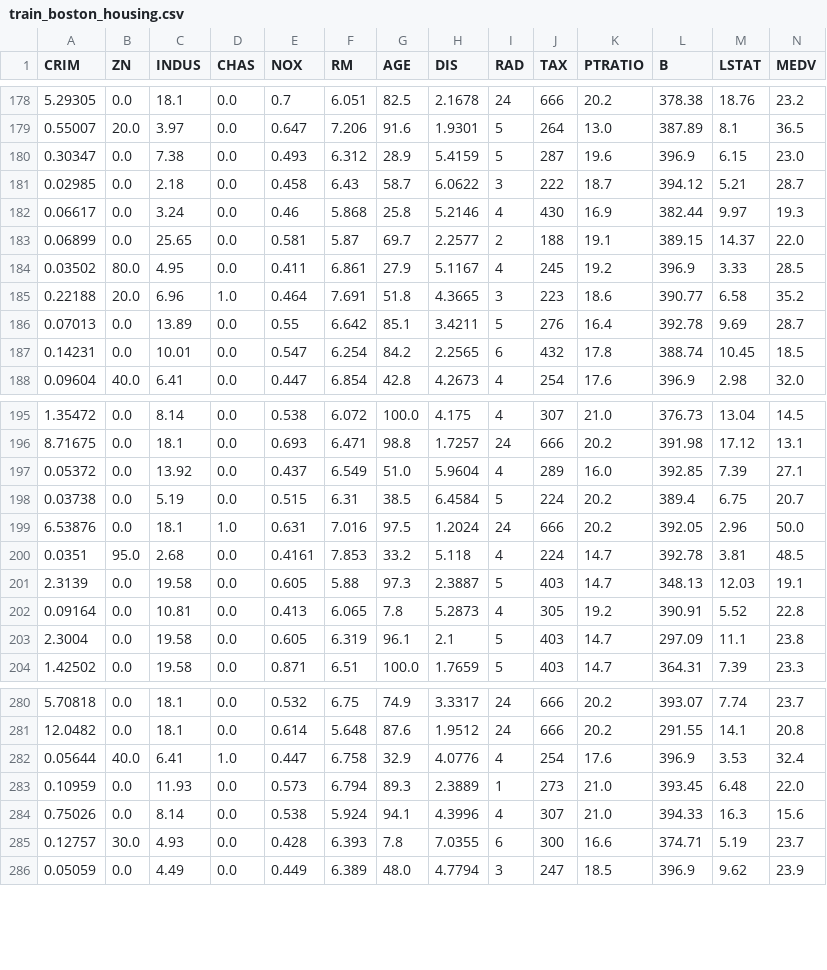
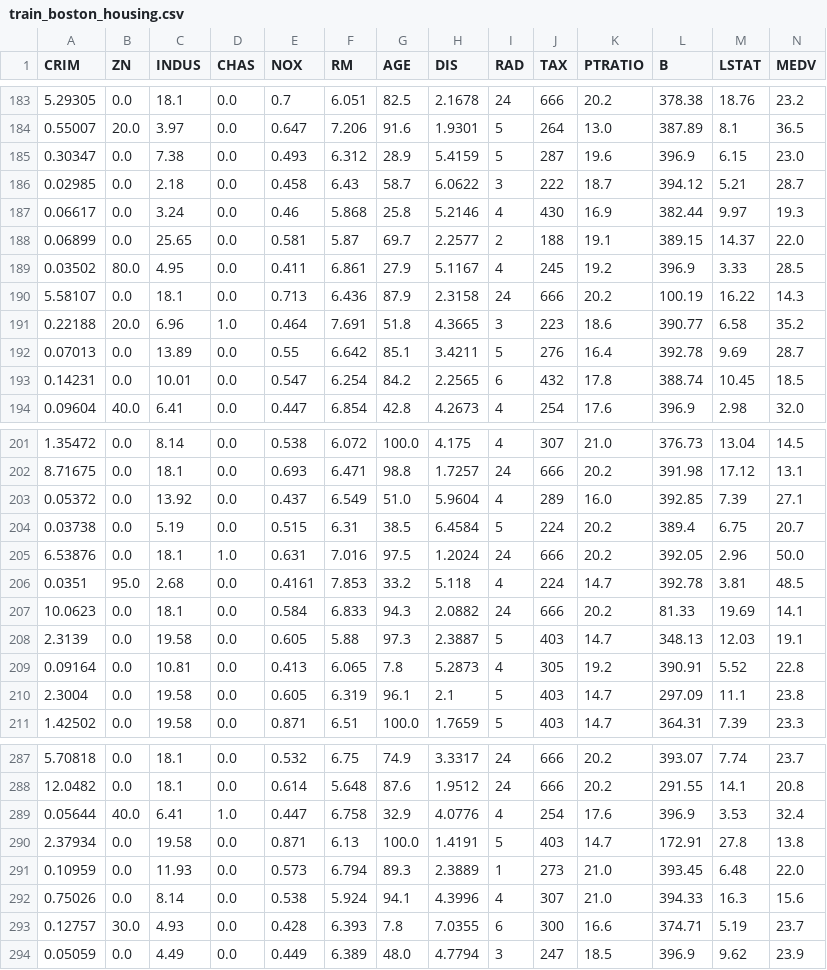
Before and after one commit to volodymyrMakhotilo/neural_nets, a CSV file: Lab1/data/preprocessed/boston_housing/train_boston_housing.csv, drawn as a sheet; only a part is shown, gaps mark what is left out; the diff covers the shown part only; the diff names each change by its address in the sheet, - before the commit and + after, or states it on an @@ line.

```diff
--- a/Lab1/data/preprocessed/boston_housing/train_boston_housing.csv
+++ b/Lab1/data/preprocessed/boston_housing/train_boston_housing.csv
+row 190: 5.58107 | 0.0 | 18.1 | 0.0 | 0.713 | 6.436 | 87.9 | 2.3158 | 24 | 666 | 20.2 | 100.19 | 16.22 | 14.3
+row 207: 10.0623 | 0.0 | 18.1 | 0.0 | 0.584 | 6.833 | 94.3 | 2.0882 | 24 | 666 | 20.2 | 81.33 | 19.69 | 14.1
+row 290: 2.37934 | 0.0 | 19.58 | 0.0 | 0.871 | 6.13 | 100.0 | 1.4191 | 5 | 403 | 14.7 | 172.91 | 27.8 | 13.8
```
Also changed, not shown: 5 added rows elsewhere in this file, 4 other files.
